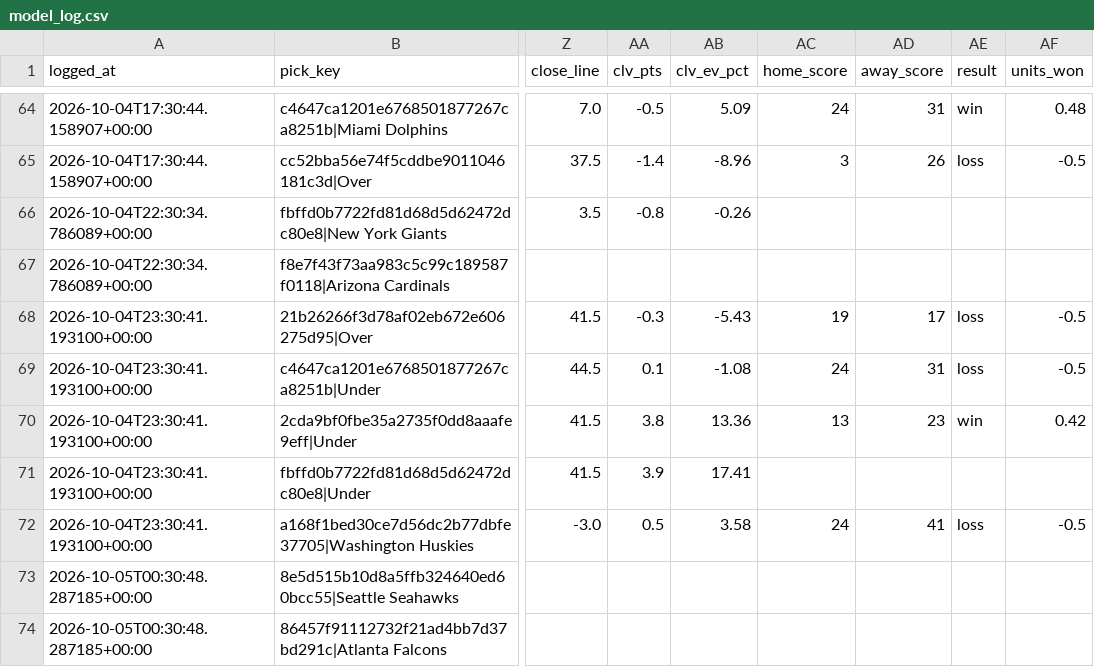
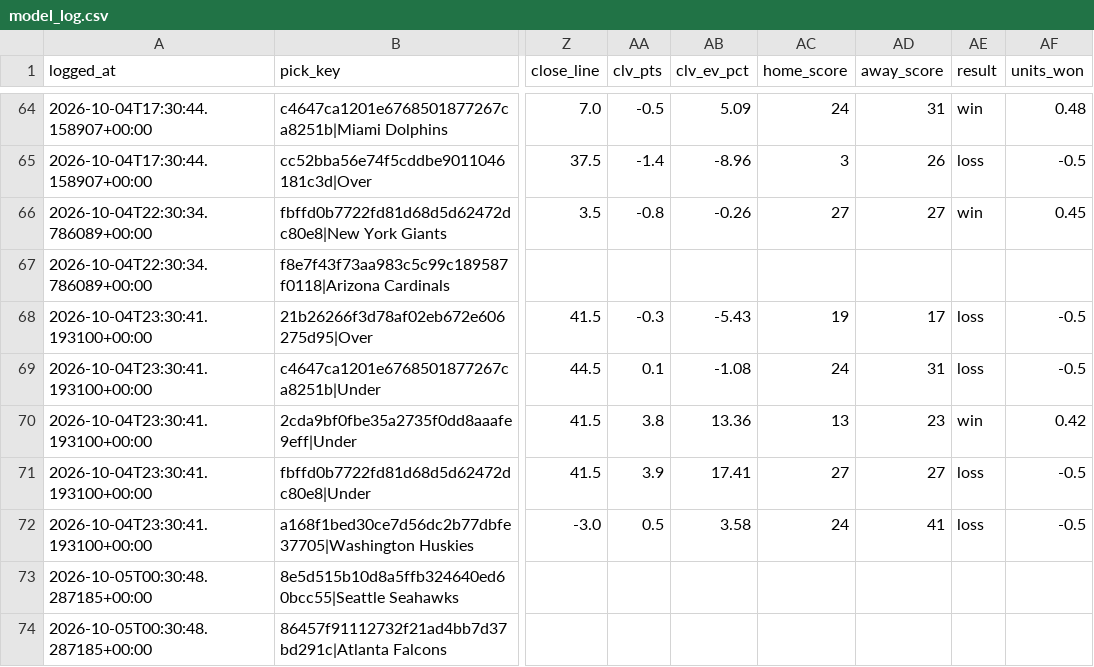
Before and after one commit to unclebuck20/betting-engine, a CSV file: data/picks/model_log.csv, drawn as a sheet; only a part is shown, gaps mark what is left out; the diff names each change by its address in the sheet, - before the commit and + after, or states it on an @@ line.

```diff
--- a/data/picks/model_log.csv
+++ b/data/picks/model_log.csv
-AC66 (home_score): (empty)
+AC66 (home_score): 27
-AD66 (away_score): (empty)
+AD66 (away_score): 27
-AE66 (result): (empty)
+AE66 (result): win
-AF66 (units_won): (empty)
+AF66 (units_won): 0.45
-AC71 (home_score): (empty)
+AC71 (home_score): 27
-AD71 (away_score): (empty)
+AD71 (away_score): 27
-AE71 (result): (empty)
+AE71 (result): loss
-AF71 (units_won): (empty)
+AF71 (units_won): -0.5
```
Also changed, not shown: data/bets.csv, 16 other files.
